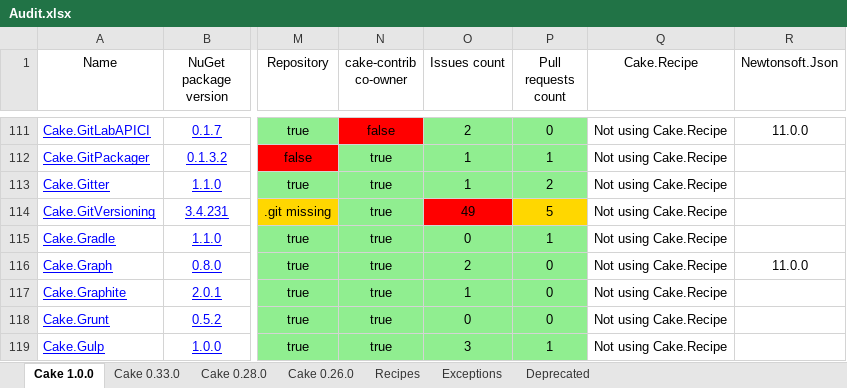
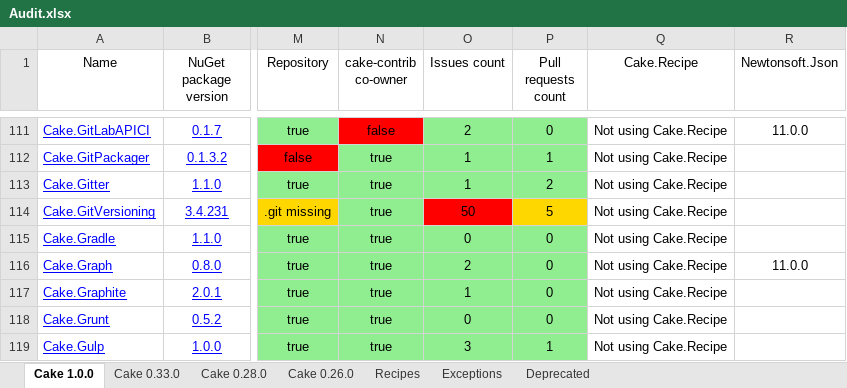
Before and after one commit to cake-contrib/Home, an Excel workbook: Audit.xlsx, sheet Cake 1.0.0, drawn as a sheet; only a part is shown, gaps mark what is left out; values as stored, in another font and other column widths than the file's, no borders; the diff names each change by its address in the sheet, - before the commit and + after, or states it on an @@ line.

```diff
--- a/Audit.xlsx (sheet Cake 1.0.0)
+++ b/Audit.xlsx (sheet Cake 1.0.0)
-O114 (Issues count): 49
+O114 (Issues count): 50
-P115 (Pull requests count): 1
+P115 (Pull requests count): 0
```
Also changed, not shown: sheet Cake 0.33.0, sheet Cake 0.28.0, sheet Cake 0.26.0, 8 other files.
